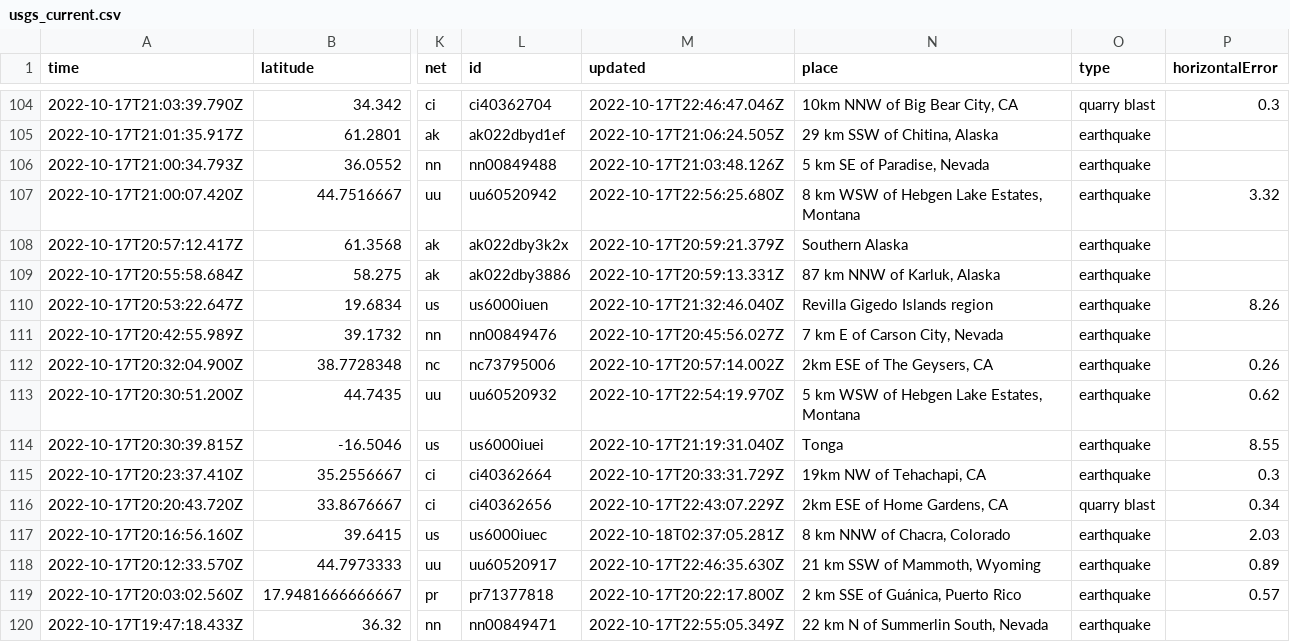
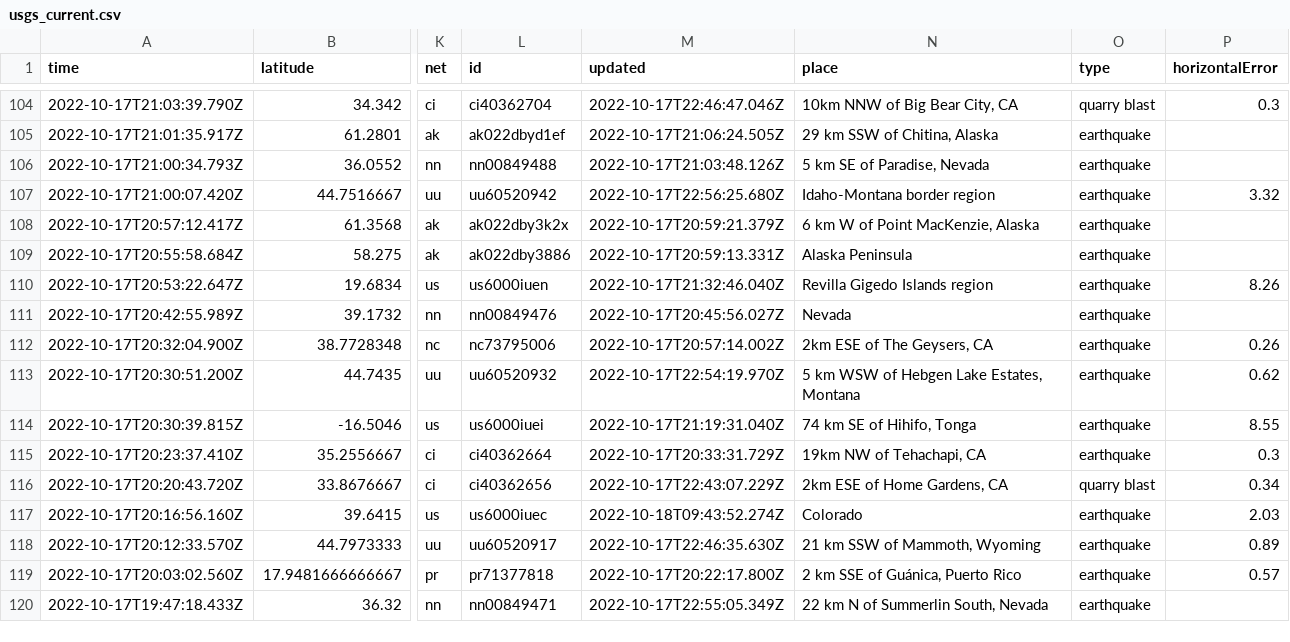
Before and after one commit to marypasciak/nicar-2022-github-actions, a CSV file: usgs_current.csv, drawn as a sheet; only a part is shown, gaps mark what is left out; the diff covers the shown part only; the diff names each change by its address in the sheet, - before the commit and + after, or states it on an @@ line.

```diff
--- a/usgs_current.csv
+++ b/usgs_current.csv
-N107 (place): 8 km WSW of Hebgen Lake Estates, Montana
+N107 (place): Idaho-Montana border region
-N108 (place): Southern Alaska
+N108 (place): 6 km W of Point MacKenzie, Alaska
-N109 (place): 87 km NNW of Karluk, Alaska
+N109 (place): Alaska Peninsula
-N111 (place): 7 km E of Carson City, Nevada
+N111 (place): Nevada
-N114 (place): Tonga
+N114 (place): 74 km SE of Hihifo, Tonga
-M117 (updated): 2022-10-18T02:37:05.281Z
+M117 (updated): 2022-10-18T09:43:52.274Z
-N117 (place): 8 km NNW of Chacra, Colorado
+N117 (place): Colorado
```
Also changed, not shown: 2 removed rows and 29 edited cells elsewhere in this file.
